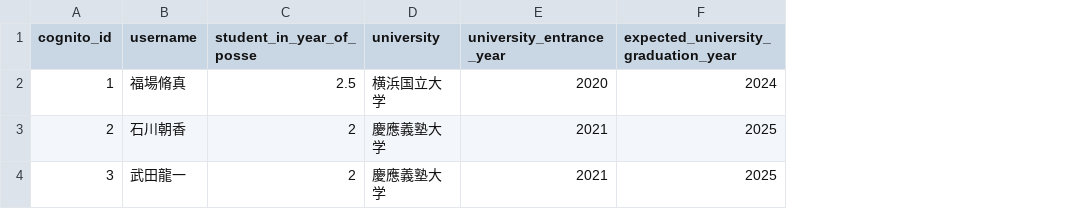
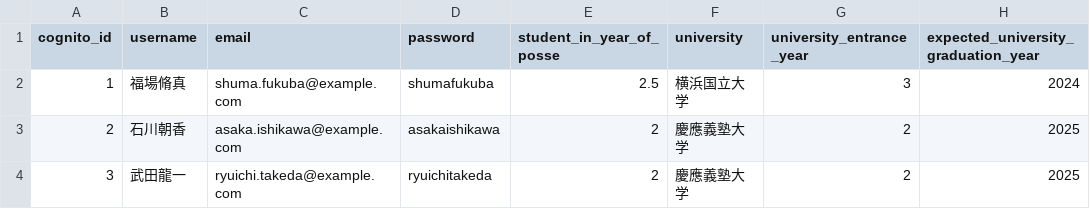
Before and after one commit to shuma-fukuba/fastapi_looking_back_bldg, a CSV file: db/seeds/users/users.csv, drawn as a sheet; addresses are those after the commit; the diff names each change by its address in the sheet, - before the commit and + after, or states it on an @@ line.

```diff
--- a/db/seeds/users/users.csv
+++ b/db/seeds/users/users.csv
+column C (email), rows 2-4: shuma.fukuba@example.com | asaka.ishikawa@example.com | ryuichi.takeda@example.com
+column D (password), rows 2-4: shumafukuba | asakaishikawa | ryuichitakeda
-G2 (university_entrance_year): 2020
+G2 (university_entrance_year): 3
-G3:G4 (university_entrance_year): 2021
+G3:G4 (university_entrance_year): 2
```
Also changed, not shown: 25 other files.
